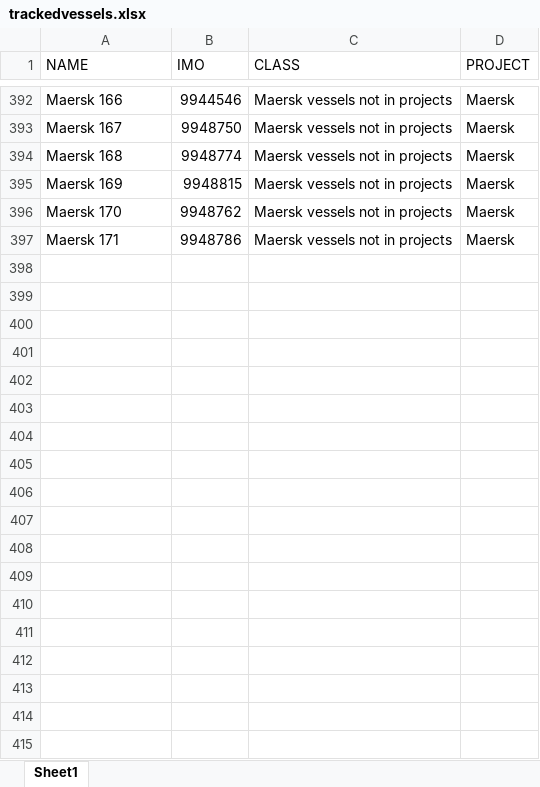
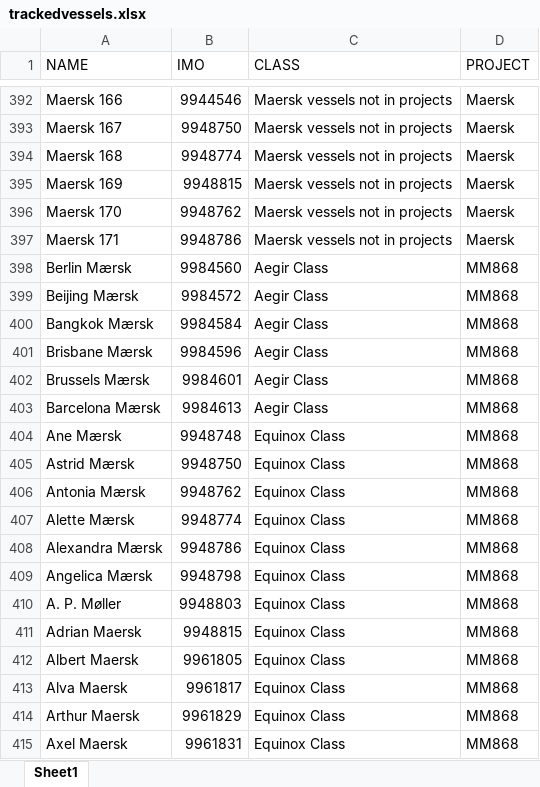
Before and after one commit to andersebusk/VesselTimeline_dataGet-main, an Excel workbook: trackedvessels.xlsx, sheet Sheet1, drawn as a sheet; only a part is shown, gaps mark what is left out; values as stored, in another font and other column widths than the file's, no borders; the diff names each change by its address in the sheet, - before the commit and + after, or states it on an @@ line.

Commit message:
"Equinox and Aegir class added"

```diff
--- a/trackedvessels.xlsx (sheet Sheet1)
+++ b/trackedvessels.xlsx (sheet Sheet1)
+row 398: Berlin Mærsk | 9984560 | Aegir Class | MM868
+row 399: Beijing Mærsk | 9984572 | Aegir Class | MM868
+row 400: Bangkok Mærsk | 9984584 | Aegir Class | MM868
+row 401: Brisbane Mærsk | 9984596 | Aegir Class | MM868
+row 402: Brussels Mærsk | 9984601 | Aegir Class | MM868
+row 403: Barcelona Mærsk | 9984613 | Aegir Class | MM868
+row 404: Ane Mærsk | 9948748 | Equinox Class | MM868
+row 405: Astrid Mærsk | 9948750 | Equinox Class | MM868
+row 406: Antonia Mærsk | 9948762 | Equinox Class | MM868
+row 407: Alette Mærsk | 9948774 | Equinox Class | MM868
+row 408: Alexandra Mærsk | 9948786 | Equinox Class | MM868
+row 409: Angelica Mærsk | 9948798 | Equinox Class | MM868
+row 410: A. P. Møller | 9948803 | Equinox Class | MM868
+row 411: Adrian Maersk | 9948815 | Equinox Class | MM868
+row 412: Albert Maersk | 9961805 | Equinox Class | MM868
+row 413: Alva Maersk | 9961817 | Equinox Class | MM868
+row 414: Arthur Maersk | 9961829 | Equinox Class | MM868
+row 415: Axel Maersk | 9961831 | Equinox Class | MM868
```
